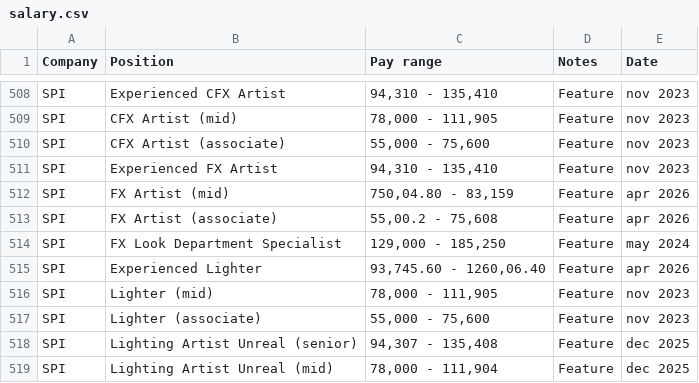
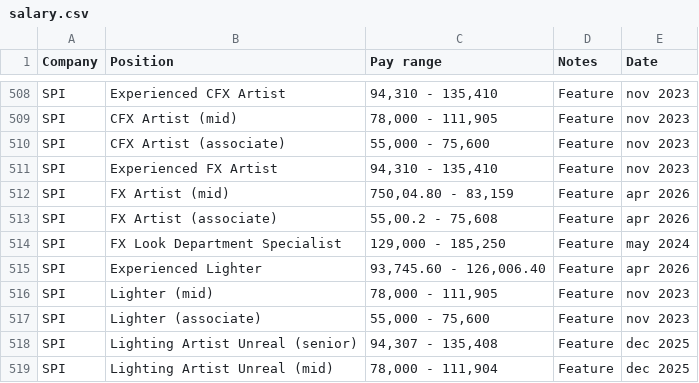
Before and after one commit to ouirich/paycalculator, a CSV file: salary.csv, drawn as a sheet; only a part is shown, gaps mark what is left out.

Commit message:
Update salary.csv

```diff
--- a/salary.csv
+++ b/salary.csv
@@ -514,3 +514,3 @@ SPI,FX Artist (associate),"55,00.2 - 75,608",Feature,apr 2026
 SPI,FX Look Department Specialist,"129,000 - 185,250",Feature,may 2024
-SPI,Experienced Lighter,"93,745.60 - 1260,06.40",Feature,apr 2026
+SPI,Experienced Lighter,"93,745.60 - 126,006.40",Feature,apr 2026
 SPI,Lighter (mid),"78,000 - 111,905",Feature,nov 2023
```
